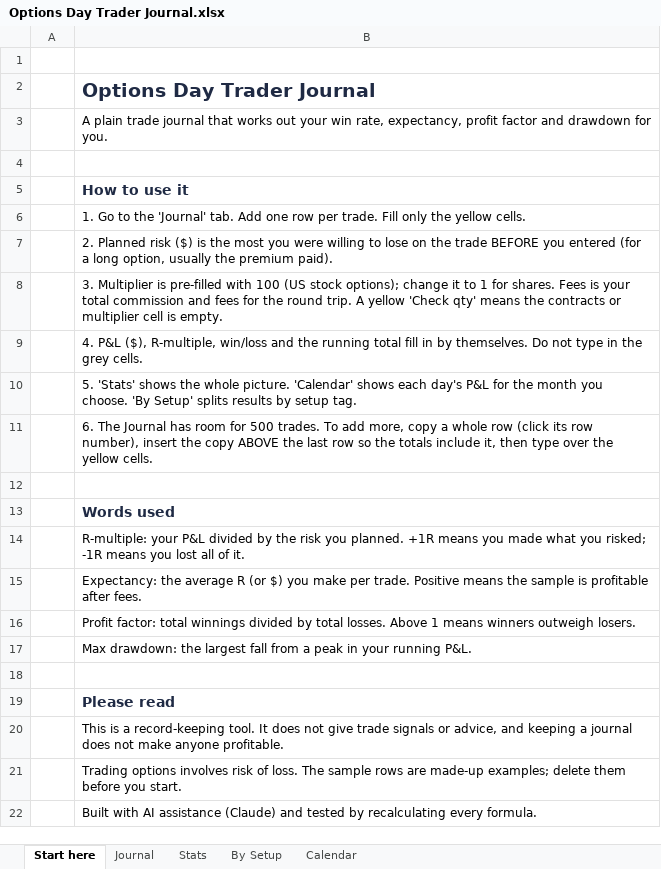
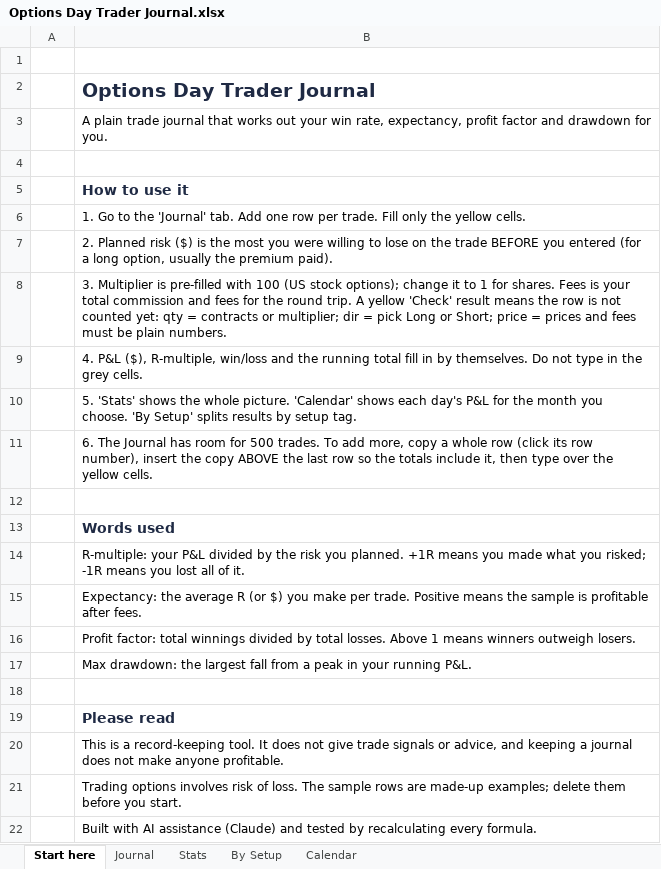
Before and after one commit to vivekgomathinayagam-ux/Trading-lab, an Excel workbook: hustles/templates/product/Options Day Trader Journal.xlsx, sheet Start here, drawn as a sheet; values as stored, in another font and other column widths than the file's, no borders; the diff names each change by its address in the sheet, - before the commit and + after, or states it on an @@ line.

```diff
--- a/hustles/templates/product/Options Day Trader Journal.xlsx (sheet Start here)
+++ b/hustles/templates/product/Options Day Trader Journal.xlsx (sheet Start here)
-B8: …A yellow 'Check qty' means the contracts or multiplier cell is empty.
+B8: …A yellow 'Check' result means the row is not counted yet: qty = contracts or multiplier; dir = pick Long or Short; price = prices and fees must be plain numbers.
```
Also changed, not shown: sheet Journal, hustles/templates/product/Options Risk and Position Size Calculator.xlsx, 19 other files.
